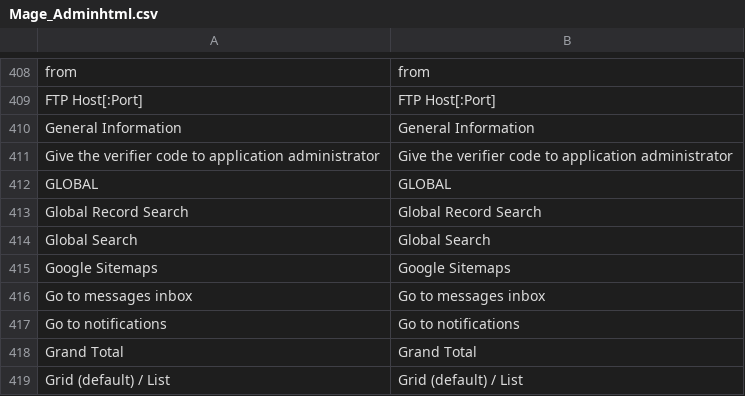
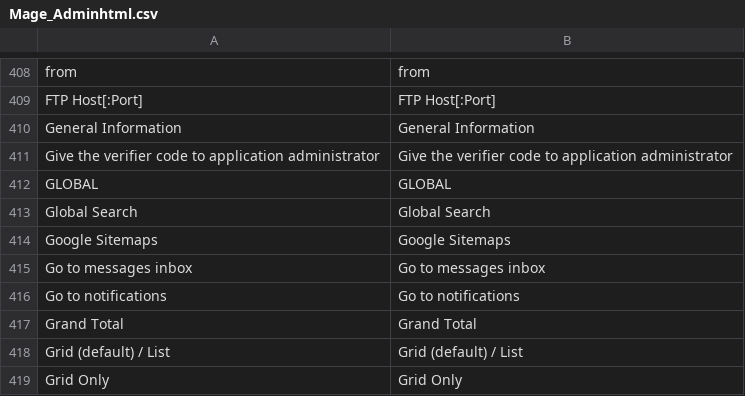
Before and after one commit to MahoCommerce/maho, a CSV file: app/locale/en_US/Mage_Adminhtml.csv, drawn as a sheet; only a part is shown, gaps mark what is left out; the shorter side is filled out with more unchanged rows; the diff names each change by its address in the sheet, - before the commit and + after, or states it on an @@ line.

Commit message:
lint

```diff
--- a/app/locale/en_US/Mage_Adminhtml.csv
+++ b/app/locale/en_US/Mage_Adminhtml.csv
-row 413: Global Record Search | Global Record Search
```
